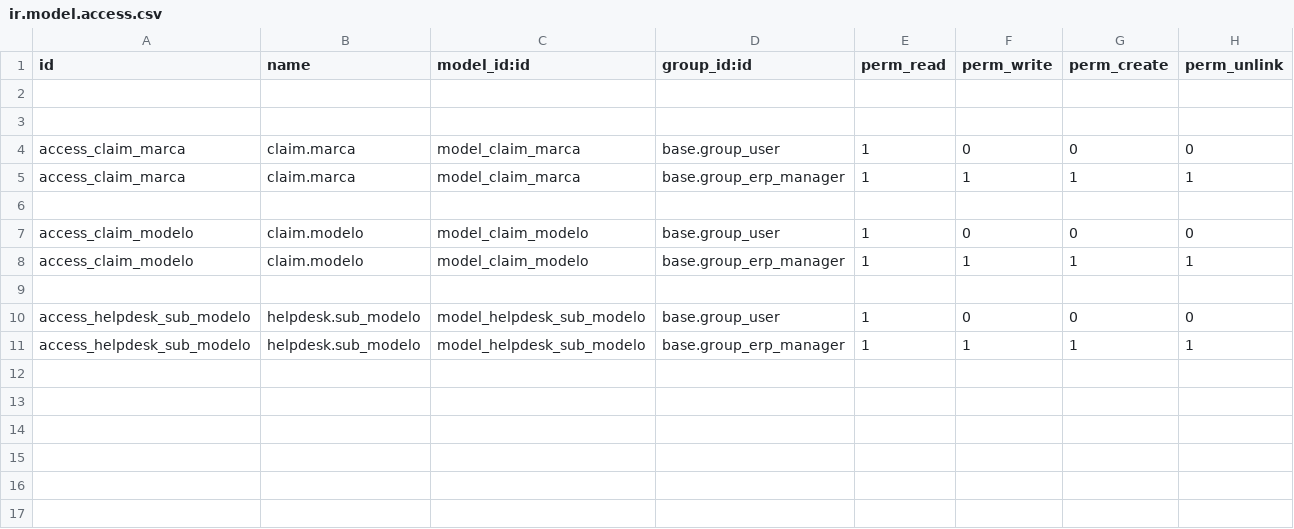
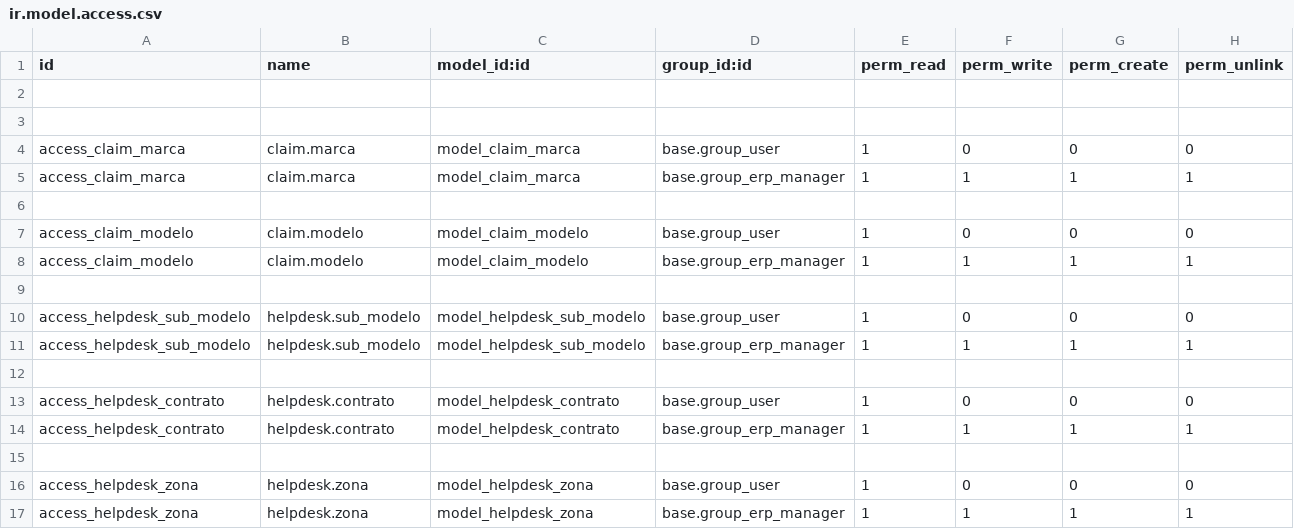
Before and after one commit to xmarts/xmarts_sinteg, a CSV file: sinteg/security/ir.model.access.csv, drawn as a sheet; the diff names each change by its address in the sheet, - before the commit and + after, or states it on an @@ line.

```diff
--- a/sinteg/security/ir.model.access.csv
+++ b/sinteg/security/ir.model.access.csv
+row 12: (empty)
+row 13: access_helpdesk_contrato | helpdesk.contrato | model_helpdesk_contrato | base.group_user | 1 | 0 | 0 | 0
+row 14: access_helpdesk_contrato | helpdesk.contrato | model_helpdesk_contrato | base.group_erp_manager | 1 | 1 | 1 | 1
+row 15: (empty)
+row 16: access_helpdesk_zona | helpdesk.zona | model_helpdesk_zona | base.group_user | 1 | 0 | 0 | 0
+row 17: access_helpdesk_zona | helpdesk.zona | model_helpdesk_zona | base.group_erp_manager | 1 | 1 | 1 | 1
```
Also changed, not shown: 13 other files.
